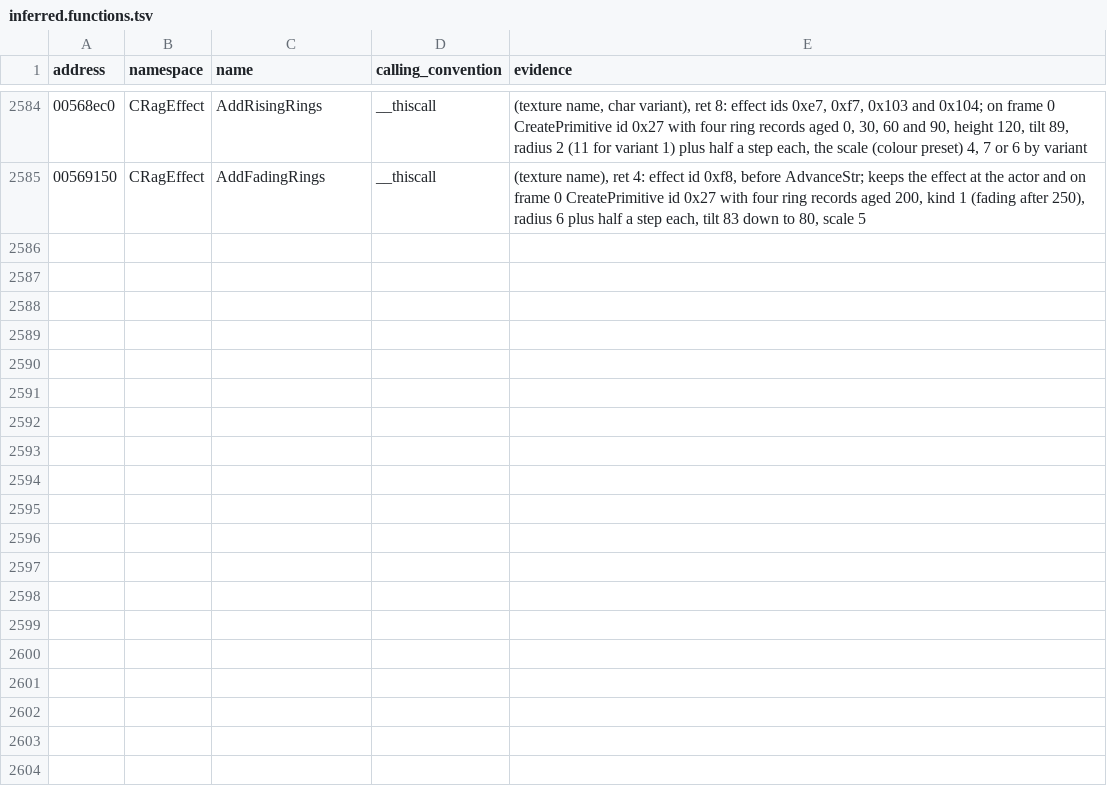
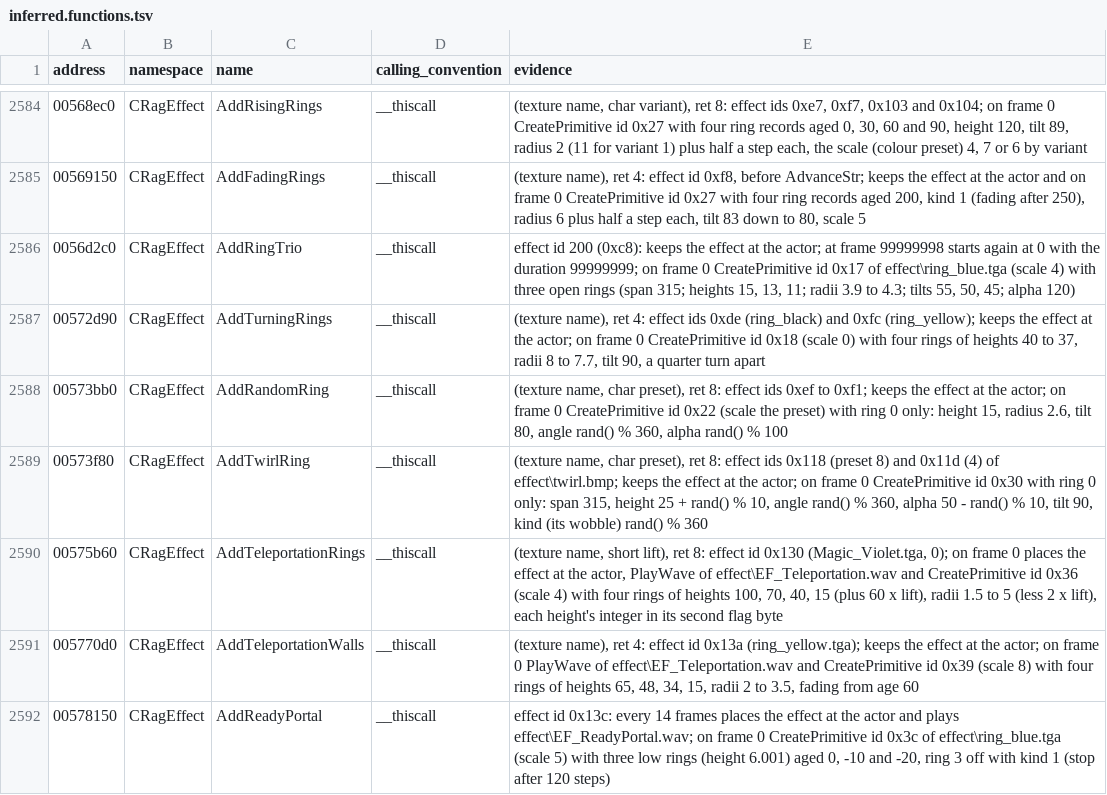
Before and after one commit to keyehzy/ragexe, a TSV file: analysis/labels/inferred.functions.tsv, drawn as a sheet; only a part is shown, gaps mark what is left out.

```diff
--- a/analysis/labels/inferred.functions.tsv
+++ b/analysis/labels/inferred.functions.tsv
@@ -2585 +2585,8 @@ address	namespace	name	calling_convention	evidence
 00569150	CRagEffect	AddFadingRings	__thiscall	(texture name), ret 4: effect id 0xf8, before AdvanceStr; keeps the effect at the actor and on frame 0 CreatePrimitive id 0x27 with four ring records aged 200, kind 1 (fading after 250), radius 6 plus half a step each, tilt 83 down to 80, scale 5
+0056d2c0	CRagEffect	AddRingTrio	__thiscall	effect id 200 (0xc8): keeps the effect at the actor; at frame 99999998 starts again at 0 with the duration 99999999; on frame 0 CreatePrimitive id 0x17 of effect\ring_blue.tga (scale 4) with three open rings (span 315; heights 15, 13, 11; radii 3.9 to 4.3; tilts 55, 50, 45; alpha 120)
+00572d90	CRagEffect	AddTurningRings	__thiscall	(texture name), ret 4: effect ids 0xde (ring_black) and 0xfc (ring_yellow); keeps the effect at the actor; on frame 0 CreatePrimitive id 0x18 (scale 0) with four rings of heights 40 to 37, radii 8 to 7.7, tilt 90, a quarter turn apart
+00573bb0	CRagEffect	AddRandomRing	__thiscall	(texture name, char preset), ret 8: effect ids 0xef to 0xf1; keeps the effect at the actor; on frame 0 CreatePrimitive id 0x22 (scale the preset) with ring 0 only: height 15, radius 2.6, tilt 80, angle rand() % 360, alpha rand() % 100
+00573f80	CRagEffect	AddTwirlRing	__thiscall	(texture name, char preset), ret 8: effect ids 0x118 (preset 8) and 0x11d (4) of effect\twirl.bmp; keeps the effect at the actor; on frame 0 CreatePrimitive id 0x30 with ring 0 only: span 315, height 25 + rand() % 10, angle rand() % 360, alpha 50 - rand() % 10, tilt 90, kind (its wobble) rand() % 360
+00575b60	CRagEffect	AddTeleportationRings	__thiscall	(texture name, short lift), ret 8: effect id 0x130 (Magic_Violet.tga, 0); on frame 0 places the effect at the actor, PlayWave of effect\EF_Teleportation.wav and CreatePrimitive id 0x36 (scale 4) with four rings of heights 100, 70, 40, 15 (plus 60 x lift), radii 1.5 to 5 (less 2 x lift), each height's integer in its second flag byte
+005770d0	CRagEffect	AddTeleportationWalls	__thiscall	(texture name), ret 4: effect id 0x13a (ring_yellow.tga); keeps the effect at the actor; on frame 0 PlayWave of effect\EF_Teleportation.wav and CreatePrimitive id 0x39 (scale 8) with four rings of heights 65, 48, 34, 15, radii 2 to 3.5, fading from age 60
+00578150	CRagEffect	AddReadyPortal	__thiscall	effect id 0x13c: every 14 frames places the effect at the actor and plays effect\EF_ReadyPortal.wav; on frame 0 CreatePrimitive id 0x3c of effect\ring_blue.tga (scale 5) with three low rings (height 6.001) aged 0, -10 and -20, ring 3 off with kind 1 (stop after 120 steps)
```
Also changed, not shown: analysis/labels/methods.functions.tsv, analysis/ledger.tsv, 9 other files.
